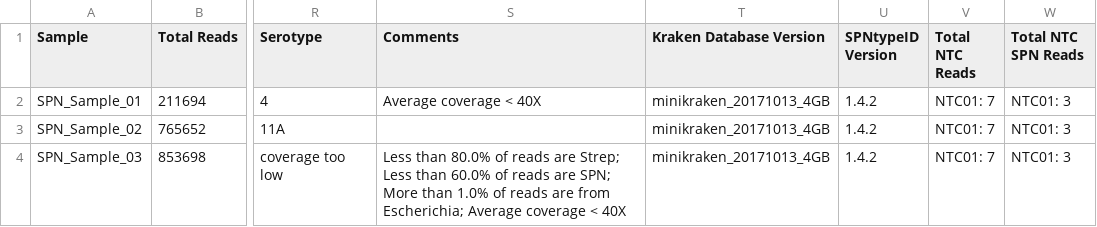
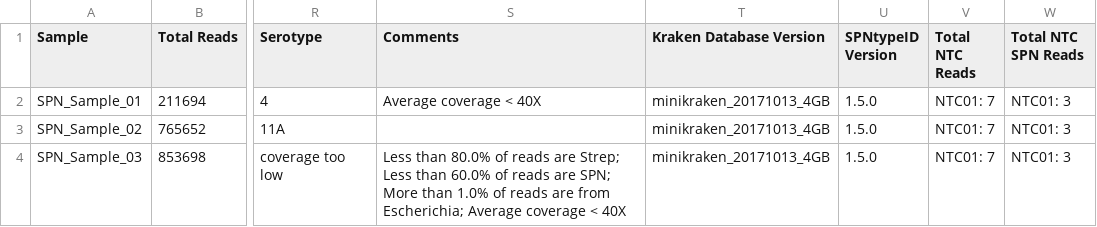
Before and after one commit to wslh-bio/SPNtypeID, a CSV file: test-dataset/validation/spntypeid_report_valid.csv, drawn as a sheet; only a part is shown, gaps mark what is left out; the diff names each change by its address in the sheet, - before the commit and + after, or states it on an @@ line.

Commit message:
Update spntypeid_report_valid.csv to version 1.5.0

```diff
--- a/test-dataset/validation/spntypeid_report_valid.csv
+++ b/test-dataset/validation/spntypeid_report_valid.csv
-U2:U4 (SPNtypeID Version): 1.4.2
+U2:U4 (SPNtypeID Version): 1.5.0
```
